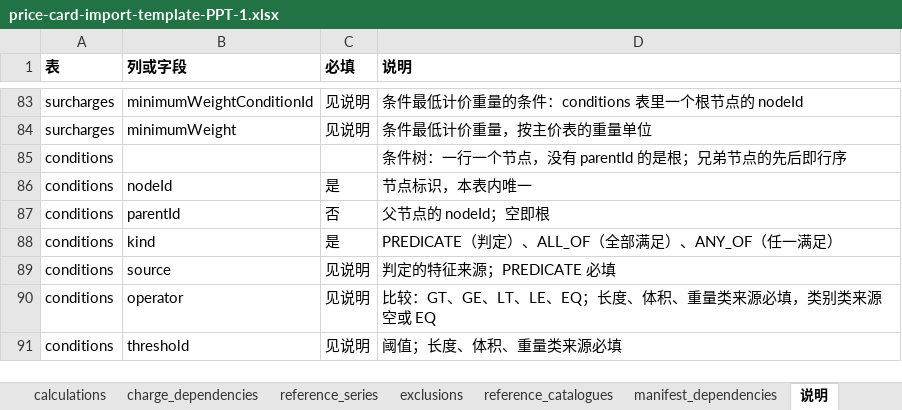
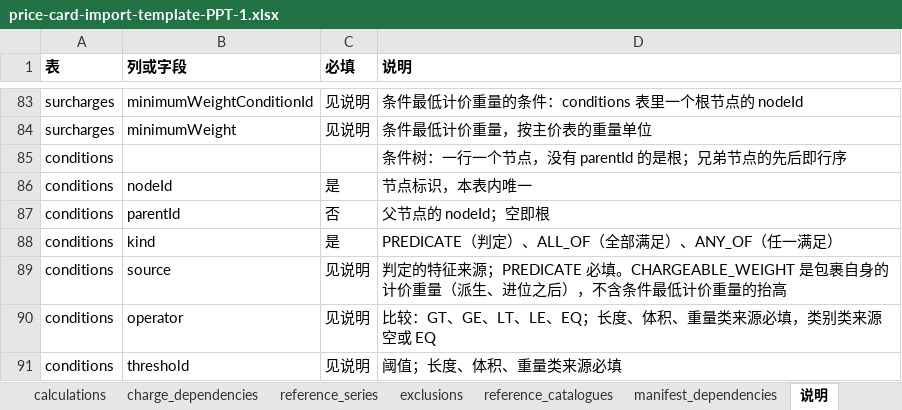
Before and after one commit to idp-xyz/idp-parcel, an Excel workbook: apps/admin-web/public/templates/price-card-import-template-PPT-1.xlsx, sheet 说明, drawn as a sheet; only a part is shown, gaps mark what is left out; values as stored, in another font and other column widths than the file's, no borders; the diff names each change by its address in the sheet, - before the commit and + after, or states it on an @@ line.

```diff
--- a/apps/admin-web/public/templates/price-card-import-template-PPT-1.xlsx (sheet 说明)
+++ b/apps/admin-web/public/templates/price-card-import-template-PPT-1.xlsx (sheet 说明)
-D89 (说明): …；PREDICATE 必填
+D89 (说明): …；PREDICATE 必填。CHARGEABLE_WEIGHT 是包裹自身的计价重量（派生、进位之后），不含条件最低计价重量的抬高
```
Also changed, not shown: 5 other files.
